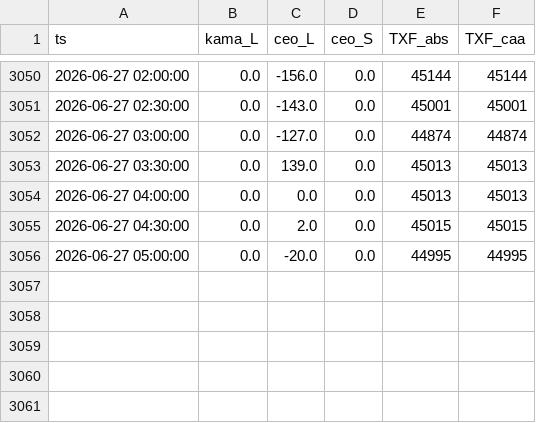
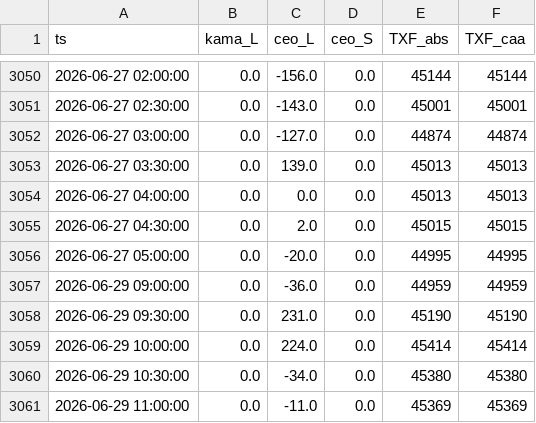
Before and after one commit to miYuz/2510001-site, a CSV file: txf_result.csv, drawn as a sheet; only a part is shown, gaps mark what is left out.

Commit message:
Daily Dashboard Data Update

```diff
--- a/txf_result.csv
+++ b/txf_result.csv
@@ -3056 +3056,6 @@ ts,kama_L,ceo_L,ceo_S,TXF_abs,TXF_caa
 2026-06-27 05:00:00,0.0,-20.0,0.0,44995,44995
+2026-06-29 09:00:00,0.0,-36.0,0.0,44959,44959
+2026-06-29 09:30:00,0.0,231.0,0.0,45190,45190
+2026-06-29 10:00:00,0.0,224.0,0.0,45414,45414
+2026-06-29 10:30:00,0.0,-34.0,0.0,45380,45380
+2026-06-29 11:00:00,0.0,-11.0,0.0,45369,45369
```
